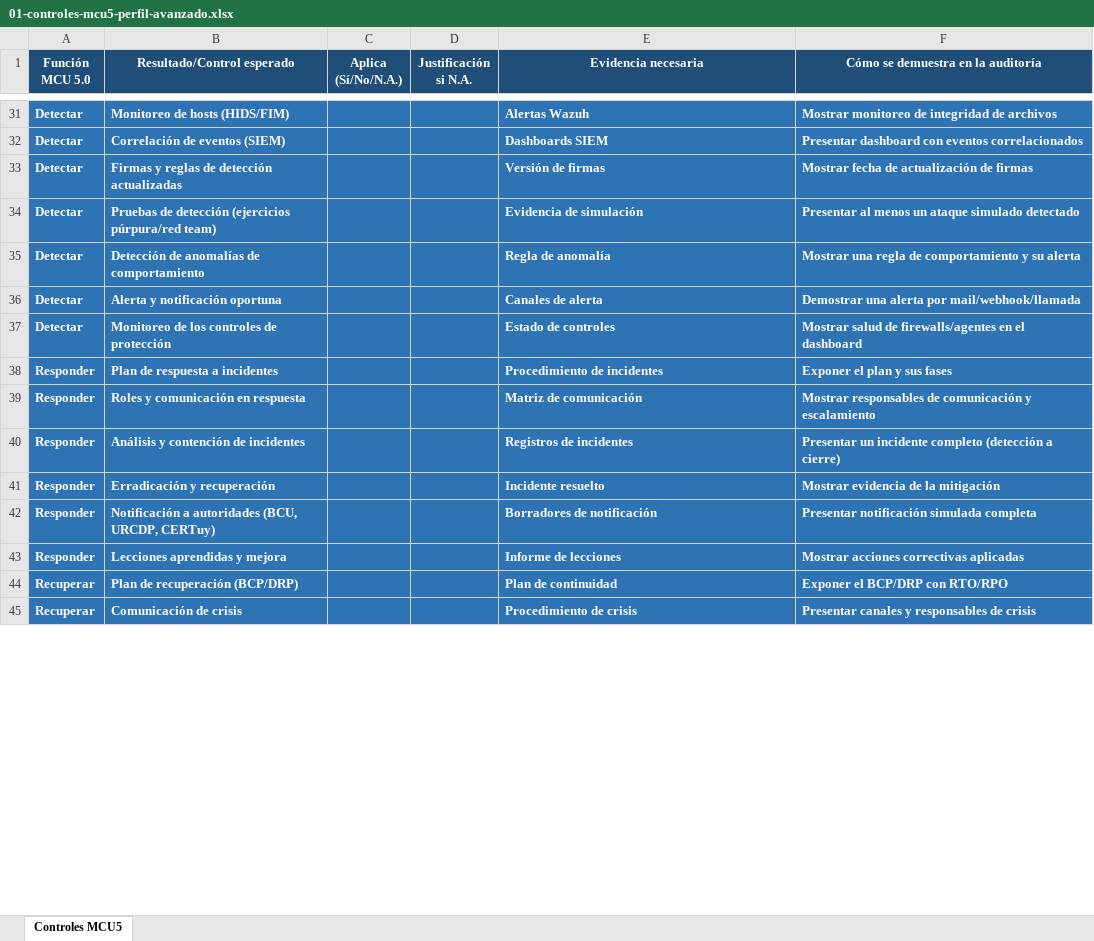
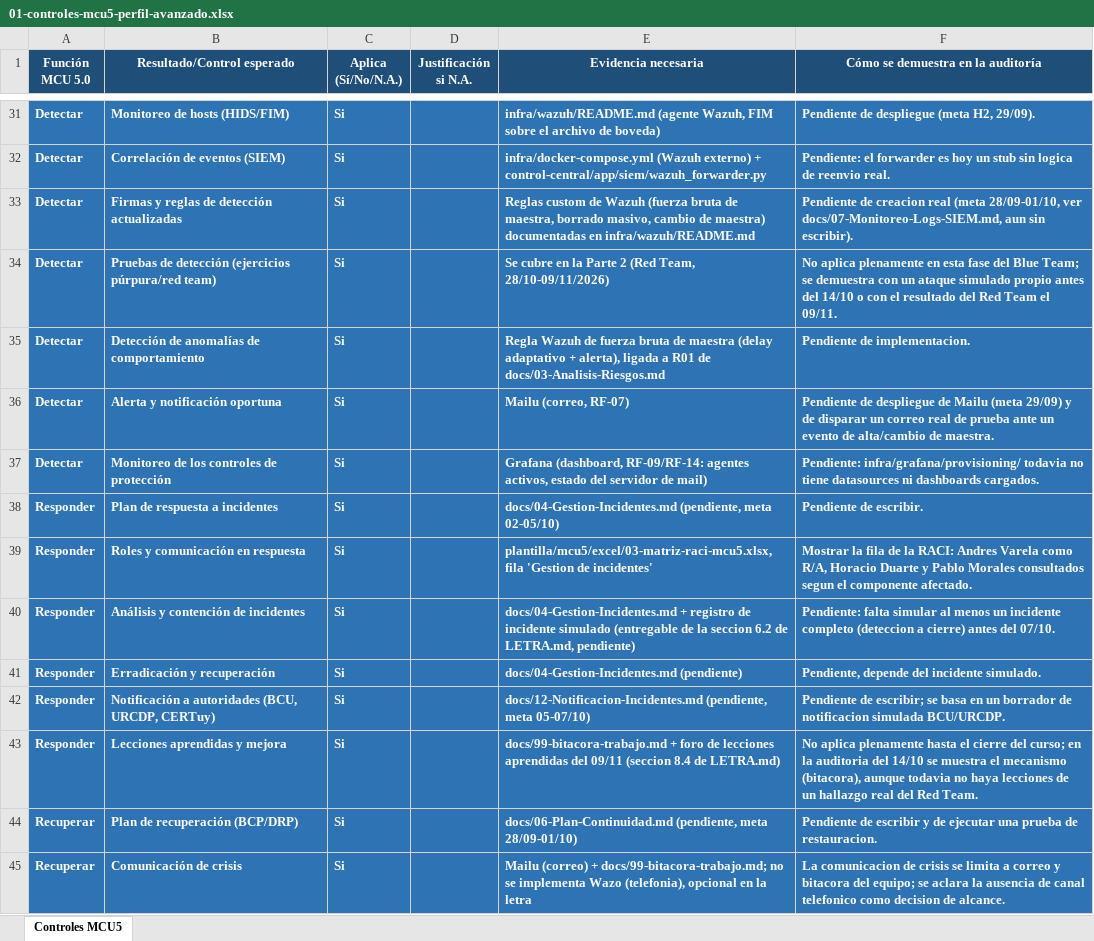
Before and after one commit to varelafervenza/tsi-obligatorio, an Excel workbook: plantilla/mcu5/excel/01-controles-mcu5-perfil-avanzado.xlsx, sheet Controles MCU5, drawn as a sheet; only a part is shown, gaps mark what is left out; values as stored, in another font and other column widths than the file's, no borders; the diff covers the shown part only; the diff names each change by its address in the sheet, - before the commit and + after, or states it on an @@ line.

```diff
--- a/plantilla/mcu5/excel/01-controles-mcu5-perfil-avanzado.xlsx (sheet Controles MCU5)
+++ b/plantilla/mcu5/excel/01-controles-mcu5-perfil-avanzado.xlsx (sheet Controles MCU5)
-C31:C45 (Aplica (Sí/No/N.A.)): (empty)
+C31:C45 (Aplica (Sí/No/N.A.)): Si
-E31 (Evidencia necesaria): Alertas Wazuh
+E31 (Evidencia necesaria): infra/wazuh/README.md (agente Wazuh, FIM sobre el archivo de boveda)
-F31: Mostrar monitoreo de integridad de archivos
+F31: Pendiente de despliegue (meta H2, 29/09).
-E32 (Evidencia necesaria): Dashboards SIEM
+E32 (Evidencia necesaria): infra/docker-compose.yml (Wazuh externo) + control-central/app/siem/wazuh_forwarder.py
-F32: Presentar dashboard con eventos correlacionados
+F32: Pendiente: el forwarder es hoy un stub sin logica de reenvio real.
-E33 (Evidencia necesaria): Versión de firmas
+E33 (Evidencia necesaria): Reglas custom de Wazuh (fuerza bruta de maestra, borrado masivo, cambio de maestra) documentadas en infra/wazuh/README.md
-F33: Mostrar fecha de actualización de firmas
+F33: Pendiente de creacion real (meta 28/09-01/10, ver docs/07-Monitoreo-Logs-SIEM.md, aun sin escribir).
-E34 (Evidencia necesaria): Evidencia de simulación
+E34 (Evidencia necesaria): Se cubre en la Parte 2 (Red Team, 28/10-09/11/2026)
-F34: Presentar al menos un ataque simulado detectado
+F34: No aplica plenamente en esta fase del Blue Team; se demuestra con un ataque simulado propio antes del 14/10 o con el resultado del Red Team el 09/11.
-E35 (Evidencia necesaria): Regla de anomalía
+E35 (Evidencia necesaria): Regla Wazuh de fuerza bruta de maestra (delay adaptativo + alerta), ligada a R01 de docs/03-Analisis-Riesgos.md
-F35: Mostrar una regla de comportamiento y su alerta
+F35: Pendiente de implementacion.
-E36 (Evidencia necesaria): Canales de alerta
+E36 (Evidencia necesaria): Mailu (correo, RF-07)
-F36: Demostrar una alerta por mail/webhook/llamada
+F36: Pendiente de despliegue de Mailu (meta 29/09) y de disparar un correo real de prueba ante un evento de alta/cambio de maestra.
-E37 (Evidencia necesaria): Estado de controles
+E37 (Evidencia necesaria): Grafana (dashboard, RF-09/RF-14: agentes activos, estado del servidor de mail)
-F37: Mostrar salud de firewalls/agentes en el dashboard
+F37: Pendiente: infra/grafana/provisioning/ todavia no tiene datasources ni dashboards cargados.
-E38 (Evidencia necesaria): Procedimiento de incidentes
+E38 (Evidencia necesaria): docs/04-Gestion-Incidentes.md (pendiente, meta 02-05/10)
-F38: Exponer el plan y sus fases
+F38: Pendiente de escribir.
-E39 (Evidencia necesaria): Matriz de comunicación
+E39 (Evidencia necesaria): plantilla/mcu5/excel/03-matriz-raci-mcu5.xlsx, fila 'Gestion de incidentes'
-F39: Mostrar responsables de comunicación y escalamiento
+F39: Mostrar la fila de la RACI: Andres Varela como R/A, Horacio Duarte y Pablo Morales consultados segun el componente afectado.
-E40 (Evidencia necesaria): Registros de incidentes
+E40 (Evidencia necesaria): docs/04-Gestion-Incidentes.md + registro de incidente simulado (entregable de la seccion 6.2 de LETRA.md, pendiente)
-F40: Presentar un incidente completo (detección a cierre)
+F40: Pendiente: falta simular al menos un incidente completo (deteccion a cierre) antes del 07/10.
-E41 (Evidencia necesaria): Incidente resuelto
+E41 (Evidencia necesaria): docs/04-Gestion-Incidentes.md (pendiente)
-F41: Mostrar evidencia de la mitigación
+F41: Pendiente, depende del incidente simulado.
-E42 (Evidencia necesaria): Borradores de notificación
+E42 (Evidencia necesaria): docs/12-Notificacion-Incidentes.md (pendiente, meta 05-07/10)
-F42: Presentar notificación simulada completa
+F42: Pendiente de escribir; se basa en un borrador de notificacion simulada BCU/URCDP.
-E43 (Evidencia necesaria): Informe de lecciones
+E43 (Evidencia necesaria): docs/99-bitacora-trabajo.md + foro de lecciones aprendidas del 09/11 (seccion 8.4 de LETRA.md)
-F43: Mostrar acciones correctivas aplicadas
+F43: No aplica plenamente hasta el cierre del curso; en la auditoria del 14/10 se muestra el mecanismo (bitacora), aunque todavia no haya lecciones de un hallazgo real del Red Team.
-E44 (Evidencia necesaria): Plan de continuidad
+E44 (Evidencia necesaria): docs/06-Plan-Continuidad.md (pendiente, meta 28/09-01/10)
-F44: Exponer el BCP/DRP con RTO/RPO
+F44: Pendiente de escribir y de ejecutar una prueba de restauracion.
-E45 (Evidencia necesaria): Procedimiento de crisis
+E45 (Evidencia necesaria): Mailu (correo) + docs/99-bitacora-trabajo.md; no se implementa Wazo (telefonia), opcional en la letra
-F45: Presentar canales y responsables de crisis
+F45: La comunicacion de crisis se limita a correo y bitacora del equipo; se aclara la ausencia de canal telefonico como decision de alcance.
```
Also changed, not shown: 98 edited cells elsewhere in this sheet, 2 other files.
